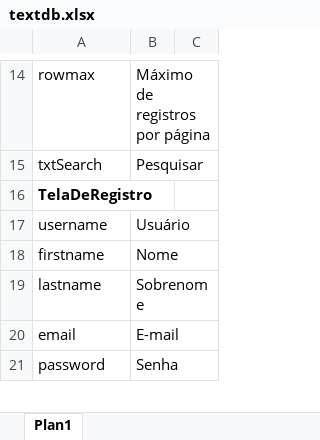
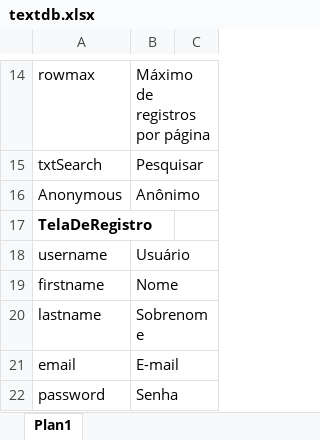
Before and after one commit to lucasiki/accounts, an Excel workbook: accounts/static/accounts/textdb.xlsx, sheet Plan1, drawn as a sheet; only a part is shown, gaps mark what is left out; values as stored, in another font and other column widths than the file's, no borders; the diff names each change by its address in the sheet, - before the commit and + after, or states it on an @@ line.

Commit message:
fixed anonymous sessions bug

```diff
--- a/accounts/static/accounts/textdb.xlsx (sheet Plan1)
+++ b/accounts/static/accounts/textdb.xlsx (sheet Plan1)
+row 16: Anonymous | Anônimo
```
Also changed, not shown: 4 other files.
